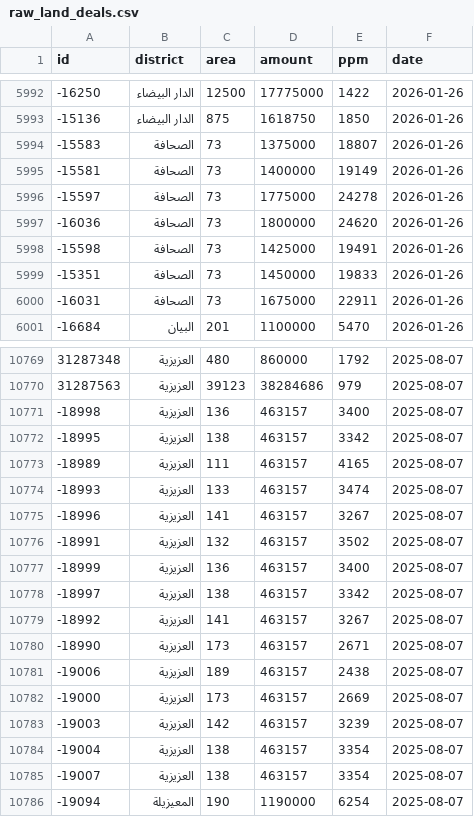
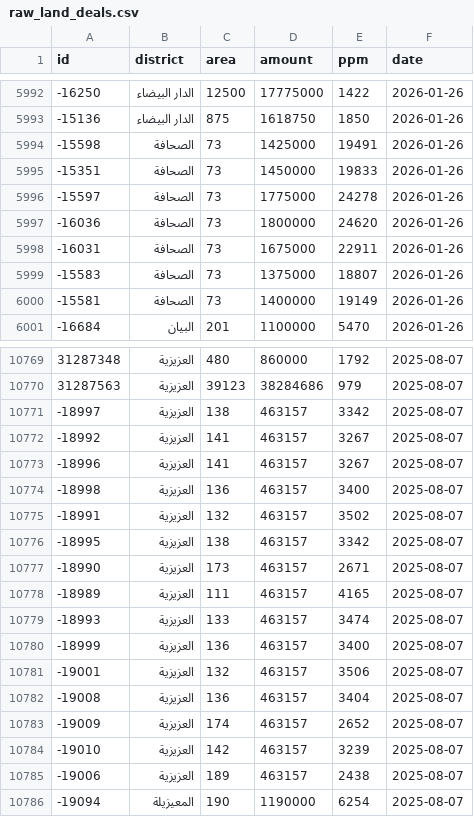
Before and after one commit to waldo75018-creator/riyadh-re-tracker, a CSV file: _tracker_build/raw_land_deals.csv, drawn as a sheet; only a part is shown, gaps mark what is left out; the diff covers the shown part only.

```diff
--- a/_tracker_build/raw_land_deals.csv
+++ b/_tracker_build/raw_land_deals.csv
@@ -5993,9 +5993,9 @@ id,district,area,amount,ppm,date
 -15136,الدار البيضاء,875,1618750,1850,2026-01-26
--15583,الصحافة,73,1375000,18807,2026-01-26
--15581,الصحافة,73,1400000,19149,2026-01-26
--15597,الصحافة,73,1775000,24278,2026-01-26
--16036,الصحافة,73,1800000,24620,2026-01-26
 -15598,الصحافة,73,1425000,19491,2026-01-26
 -15351,الصحافة,73,1450000,19833,2026-01-26
+-15597,الصحافة,73,1775000,24278,2026-01-26
+-16036,الصحافة,73,1800000,24620,2026-01-26
 -16031,الصحافة,73,1675000,22911,2026-01-26
+-15583,الصحافة,73,1375000,18807,2026-01-26
+-15581,الصحافة,73,1400000,19149,2026-01-26
 -16684,البيان,201,1100000,5470,2026-01-26
@@ -10770,17 +10770,17 @@ id,district,area,amount,ppm,date
 31287563,العزيزية,39123,38284686,979,2025-08-07
+-18997,العزيزية,138,463157,3342,2025-08-07
+-18992,العزيزية,141,463157,3267,2025-08-07
+-18996,العزيزية,141,463157,3267,2025-08-07
 -18998,العزيزية,136,463157,3400,2025-08-07
+-18991,العزيزية,132,463157,3502,2025-08-07
 -18995,العزيزية,138,463157,3342,2025-08-07
+-18990,العزيزية,173,463157,2671,2025-08-07
 -18989,العزيزية,111,463157,4165,2025-08-07
 -18993,العزيزية,133,463157,3474,2025-08-07
--18996,العزيزية,141,463157,3267,2025-08-07
--18991,العزيزية,132,463157,3502,2025-08-07
 -18999,العزيزية,136,463157,3400,2025-08-07
--18997,العزيزية,138,463157,3342,2025-08-07
--18992,العزيزية,141,463157,3267,2025-08-07
--18990,العزيزية,173,463157,2671,2025-08-07
+-19001,العزيزية,132,463157,3506,2025-08-07
+-19008,العزيزية,136,463157,3404,2025-08-07
+-19009,العزيزية,174,463157,2652,2025-08-07
+-19010,العزيزية,142,463157,3239,2025-08-07
 -19006,العزيزية,189,463157,2438,2025-08-07
--19000,العزيزية,173,463157,2669,2025-08-07
--19003,العزيزية,142,463157,3239,2025-08-07
--19004,العزيزية,138,463157,3354,2025-08-07
--19007,العزيزية,138,463157,3354,2025-08-07
 -19094,المعيزيلة,190,1190000,6254,2025-08-07
```
Also changed, not shown: 109 moved rows elsewhere in this file, 1 other file.
